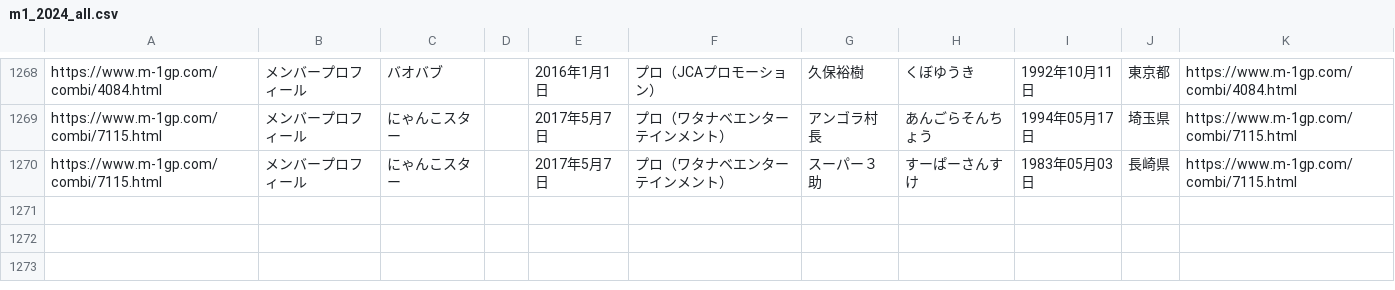
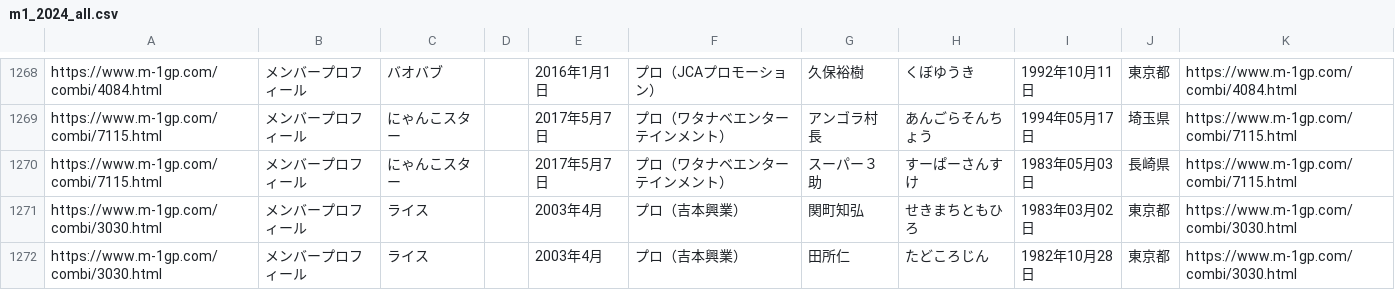
Before and after one commit to gmmtea/owarai-data, a CSV file: scripts/data/raw/m1_2024_all.csv, drawn as a sheet; only a part is shown, gaps mark what is left out.

```diff
--- a/scripts/data/raw/m1_2024_all.csv
+++ b/scripts/data/raw/m1_2024_all.csv
@@ -1270 +1270,3 @@ https://www.m-1gp.com/combi/7115.html,メンバープロフィール,にゃん
 https://www.m-1gp.com/combi/7115.html,メンバープロフィール,にゃんこスター,,2017年5月7日,プロ（ワタナベエンターテインメント）,スーパー３助,すーぱーさんすけ,1983年05月03日,長崎県,https://www.m-1gp.com/combi/7115.html
+https://www.m-1gp.com/combi/3030.html,メンバープロフィール,ライス,,2003年4月,プロ（吉本興業）,関町知弘,せきまちともひろ,1983年03月02日,東京都,https://www.m-1gp.com/combi/3030.html
+https://www.m-1gp.com/combi/3030.html,メンバープロフィール,ライス,,2003年4月,プロ（吉本興業）,田所仁,たどころじん,1982年10月28日,東京都,https://www.m-1gp.com/combi/3030.html
```
Also changed, not shown: seed_csv/comedians.csv, seed_csv/memberships.csv, 2 other files.
